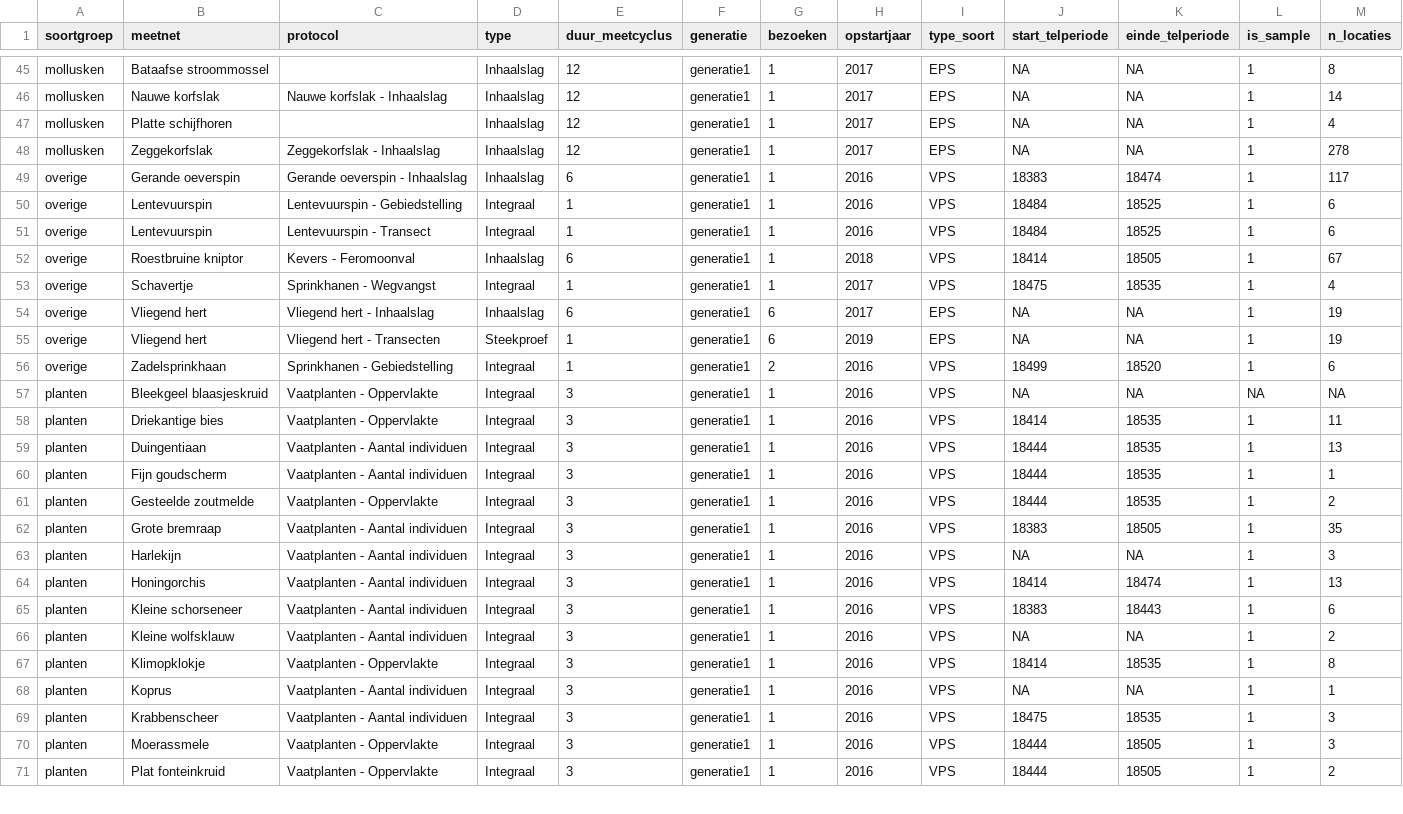
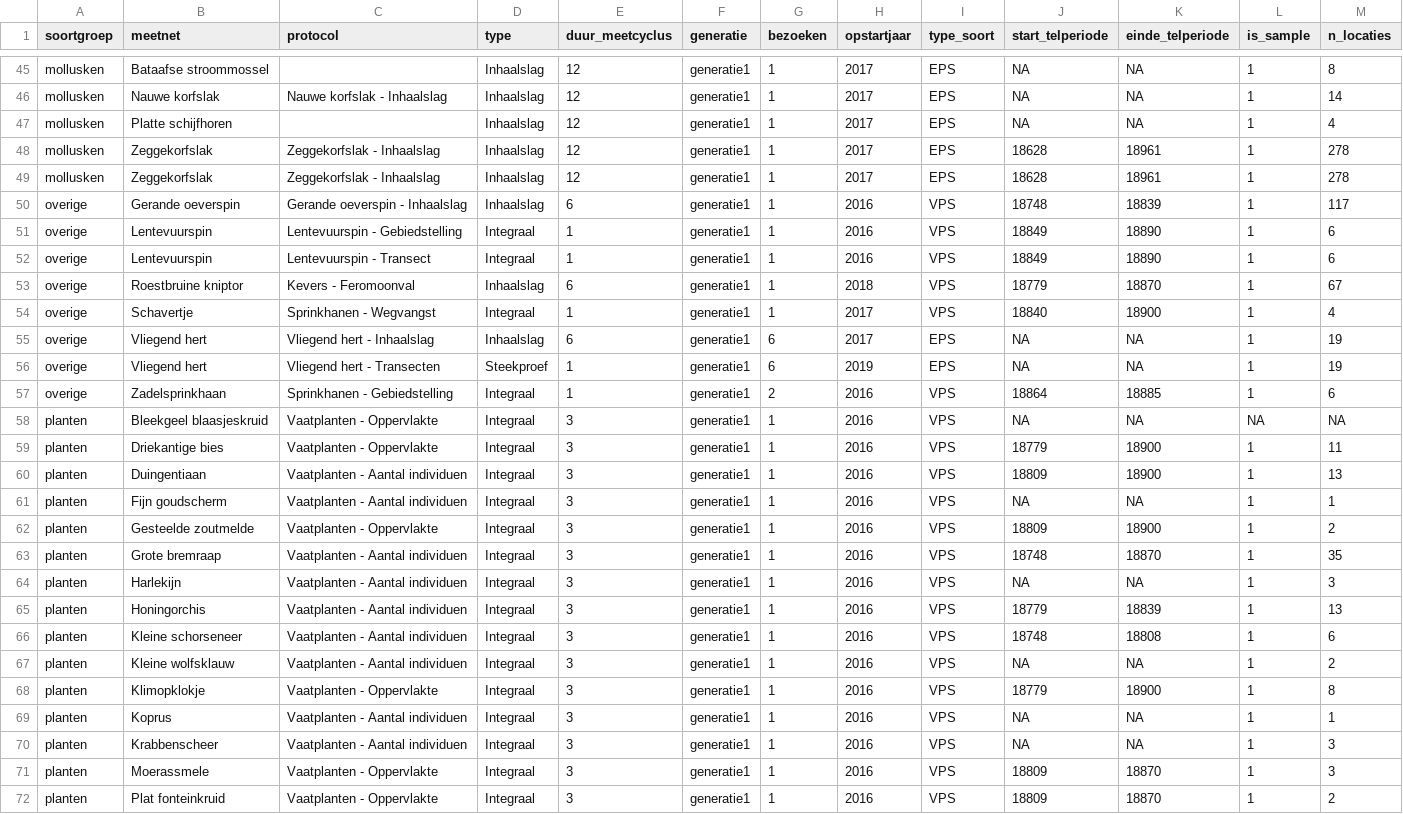
Before and after one commit to inbo/soortenmeetnetten-queries, a TSV file: metadata/meetnetkarakteristieken.tsv, drawn as a sheet; only a part is shown, gaps mark what is left out; the diff covers the shown part only.

Commit message:
update jaardoelen en meetnetkarakteristieken

```diff
--- a/metadata/meetnetkarakteristieken.tsv
+++ b/metadata/meetnetkarakteristieken.tsv
@@ -47,25 +47,26 @@ mollusken	Nauwe korfslak	Nauwe korfslak - Inhaalslag	Inhaalslag	12	generatie1	1
 mollusken	Platte schijfhoren		Inhaalslag	12	generatie1	1	2017	EPS	NA	NA	1	4
-mollusken	Zeggekorfslak	Zeggekorfslak - Inhaalslag	Inhaalslag	12	generatie1	1	2017	EPS	NA	NA	1	278
-overige	Gerande oeverspin	Gerande oeverspin - Inhaalslag	Inhaalslag	6	generatie1	1	2016	VPS	18383	18474	1	117
-overige	Lentevuurspin	Lentevuurspin - Gebiedstelling	Integraal	1	generatie1	1	2016	VPS	18484	18525	1	6
-overige	Lentevuurspin	Lentevuurspin - Transect	Integraal	1	generatie1	1	2016	VPS	18484	18525	1	6
-overige	Roestbruine kniptor	Kevers - Feromoonval	Inhaalslag	6	generatie1	1	2018	VPS	18414	18505	1	67
-overige	Schavertje	Sprinkhanen - Wegvangst	Integraal	1	generatie1	1	2017	VPS	18475	18535	1	4
+mollusken	Zeggekorfslak	Zeggekorfslak - Inhaalslag	Inhaalslag	12	generatie1	1	2017	EPS	18628	18961	1	278
+mollusken	Zeggekorfslak	Zeggekorfslak - Inhaalslag	Inhaalslag	12	generatie1	1	2017	EPS	18628	18961	1	278
+overige	Gerande oeverspin	Gerande oeverspin - Inhaalslag	Inhaalslag	6	generatie1	1	2016	VPS	18748	18839	1	117
+overige	Lentevuurspin	Lentevuurspin - Gebiedstelling	Integraal	1	generatie1	1	2016	VPS	18849	18890	1	6
+overige	Lentevuurspin	Lentevuurspin - Transect	Integraal	1	generatie1	1	2016	VPS	18849	18890	1	6
+overige	Roestbruine kniptor	Kevers - Feromoonval	Inhaalslag	6	generatie1	1	2018	VPS	18779	18870	1	67
+overige	Schavertje	Sprinkhanen - Wegvangst	Integraal	1	generatie1	1	2017	VPS	18840	18900	1	4
 overige	Vliegend hert	Vliegend hert - Inhaalslag	Inhaalslag	6	generatie1	6	2017	EPS	NA	NA	1	19
 overige	Vliegend hert	Vliegend hert - Transecten	Steekproef	1	generatie1	6	2019	EPS	NA	NA	1	19
-overige	Zadelsprinkhaan	Sprinkhanen - Gebiedstelling	Integraal	1	generatie1	2	2016	VPS	18499	18520	1	6
+overige	Zadelsprinkhaan	Sprinkhanen - Gebiedstelling	Integraal	1	generatie1	2	2016	VPS	18864	18885	1	6
 planten	Bleekgeel blaasjeskruid	Vaatplanten - Oppervlakte	Integraal	3	generatie1	1	2016	VPS	NA	NA	NA	NA
-planten	Driekantige bies	Vaatplanten - Oppervlakte	Integraal	3	generatie1	1	2016	VPS	18414	18535	1	11
-planten	Duingentiaan	Vaatplanten - Aantal individuen	Integraal	3	generatie1	1	2016	VPS	18444	18535	1	13
-planten	Fijn goudscherm	Vaatplanten - Aantal individuen	Integraal	3	generatie1	1	2016	VPS	18444	18535	1	1
-planten	Gesteelde zoutmelde	Vaatplanten - Oppervlakte	Integraal	3	generatie1	1	2016	VPS	18444	18535	1	2
-planten	Grote bremraap	Vaatplanten - Aantal individuen	Integraal	3	generatie1	1	2016	VPS	18383	18505	1	35
+planten	Driekantige bies	Vaatplanten - Oppervlakte	Integraal	3	generatie1	1	2016	VPS	18779	18900	1	11
+planten	Duingentiaan	Vaatplanten - Aantal individuen	Integraal	3	generatie1	1	2016	VPS	18809	18900	1	13
+planten	Fijn goudscherm	Vaatplanten - Aantal individuen	Integraal	3	generatie1	1	2016	VPS	NA	NA	1	1
+planten	Gesteelde zoutmelde	Vaatplanten - Oppervlakte	Integraal	3	generatie1	1	2016	VPS	18809	18900	1	2
+planten	Grote bremraap	Vaatplanten - Aantal individuen	Integraal	3	generatie1	1	2016	VPS	18748	18870	1	35
 planten	Harlekijn	Vaatplanten - Aantal individuen	Integraal	3	generatie1	1	2016	VPS	NA	NA	1	3
-planten	Honingorchis	Vaatplanten - Aantal individuen	Integraal	3	generatie1	1	2016	VPS	18414	18474	1	13
-planten	Kleine schorseneer	Vaatplanten - Aantal individuen	Integraal	3	generatie1	1	2016	VPS	18383	18443	1	6
+planten	Honingorchis	Vaatplanten - Aantal individuen	Integraal	3	generatie1	1	2016	VPS	18779	18839	1	13
+planten	Kleine schorseneer	Vaatplanten - Aantal individuen	Integraal	3	generatie1	1	2016	VPS	18748	18808	1	6
 planten	Kleine wolfsklauw	Vaatplanten - Aantal individuen	Integraal	3	generatie1	1	2016	VPS	NA	NA	1	2
-planten	Klimopklokje	Vaatplanten - Oppervlakte	Integraal	3	generatie1	1	2016	VPS	18414	18535	1	8
+planten	Klimopklokje	Vaatplanten - Oppervlakte	Integraal	3	generatie1	1	2016	VPS	18779	18900	1	8
 planten	Koprus	Vaatplanten - Aantal individuen	Integraal	3	generatie1	1	2016	VPS	NA	NA	1	1
-planten	Krabbenscheer	Vaatplanten - Aantal individuen	Integraal	3	generatie1	1	2016	VPS	18475	18535	1	3
-planten	Moerassmele	Vaatplanten - Oppervlakte	Integraal	3	generatie1	1	2016	VPS	18444	18505	1	3
-planten	Plat fonteinkruid	Vaatplanten - Oppervlakte	Integraal	3	generatie1	1	2016	VPS	18444	18505	1	2
+planten	Krabbenscheer	Vaatplanten - Aantal individuen	Integraal	3	generatie1	1	2016	VPS	NA	NA	1	3
+planten	Moerassmele	Vaatplanten - Oppervlakte	Integraal	3	generatie1	1	2016	VPS	18809	18870	1	3
+planten	Plat fonteinkruid	Vaatplanten - Oppervlakte	Integraal	3	generatie1	1	2016	VPS	18809	18870	1	2
```
Also changed, not shown: 1 added row and 23 edited cells elsewhere in this file, metadata/monitoring_targets.tsv, 2 other files.
